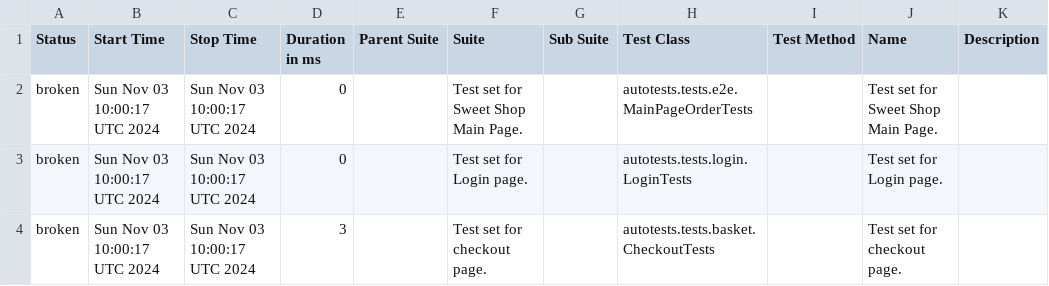
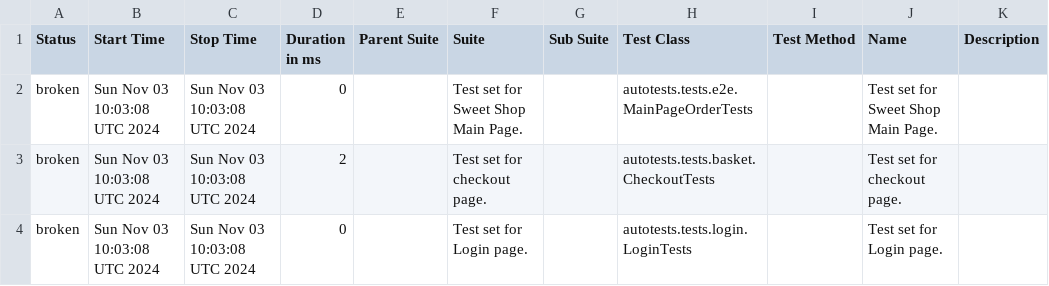
Before and after one commit to xt4k/RakutenSweetShop, a CSV file: data/suites.csv, drawn as a sheet.

```diff
--- a/data/suites.csv
+++ b/data/suites.csv
@@ -1,4 +1,4 @@
 "Status","Start Time","Stop Time","Duration in ms","Parent Suite","Suite","Sub Suite","Test Class","Test Method","Name","Description"
-"broken","Sun Nov 03 10:00:17 UTC 2024","Sun Nov 03 10:00:17 UTC 2024","0","","Test set for Sweet Shop Main Page.","","autotests.tests.e2e.MainPageOrderTests","","Test set for Sweet Shop Main Page.",""
-"broken","Sun Nov 03 10:00:17 UTC 2024","Sun Nov 03 10:00:17 UTC 2024","0","","Test set for Login page.","","autotests.tests.login.LoginTests","","Test set for Login page.",""
-"broken","Sun Nov 03 10:00:17 UTC 2024","Sun Nov 03 10:00:17 UTC 2024","3","","Test set for checkout page.","","autotests.tests.basket.CheckoutTests","","Test set for checkout page.",""
+"broken","Sun Nov 03 10:03:08 UTC 2024","Sun Nov 03 10:03:08 UTC 2024","0","","Test set for Sweet Shop Main Page.","","autotests.tests.e2e.MainPageOrderTests","","Test set for Sweet Shop Main Page.",""
+"broken","Sun Nov 03 10:03:08 UTC 2024","Sun Nov 03 10:03:08 UTC 2024","2","","Test set for checkout page.","","autotests.tests.basket.CheckoutTests","","Test set for checkout page.",""
+"broken","Sun Nov 03 10:03:08 UTC 2024","Sun Nov 03 10:03:08 UTC 2024","0","","Test set for Login page.","","autotests.tests.login.LoginTests","","Test set for Login page.",""
```
Also changed, not shown: data/behaviors.csv, 20 other files.
